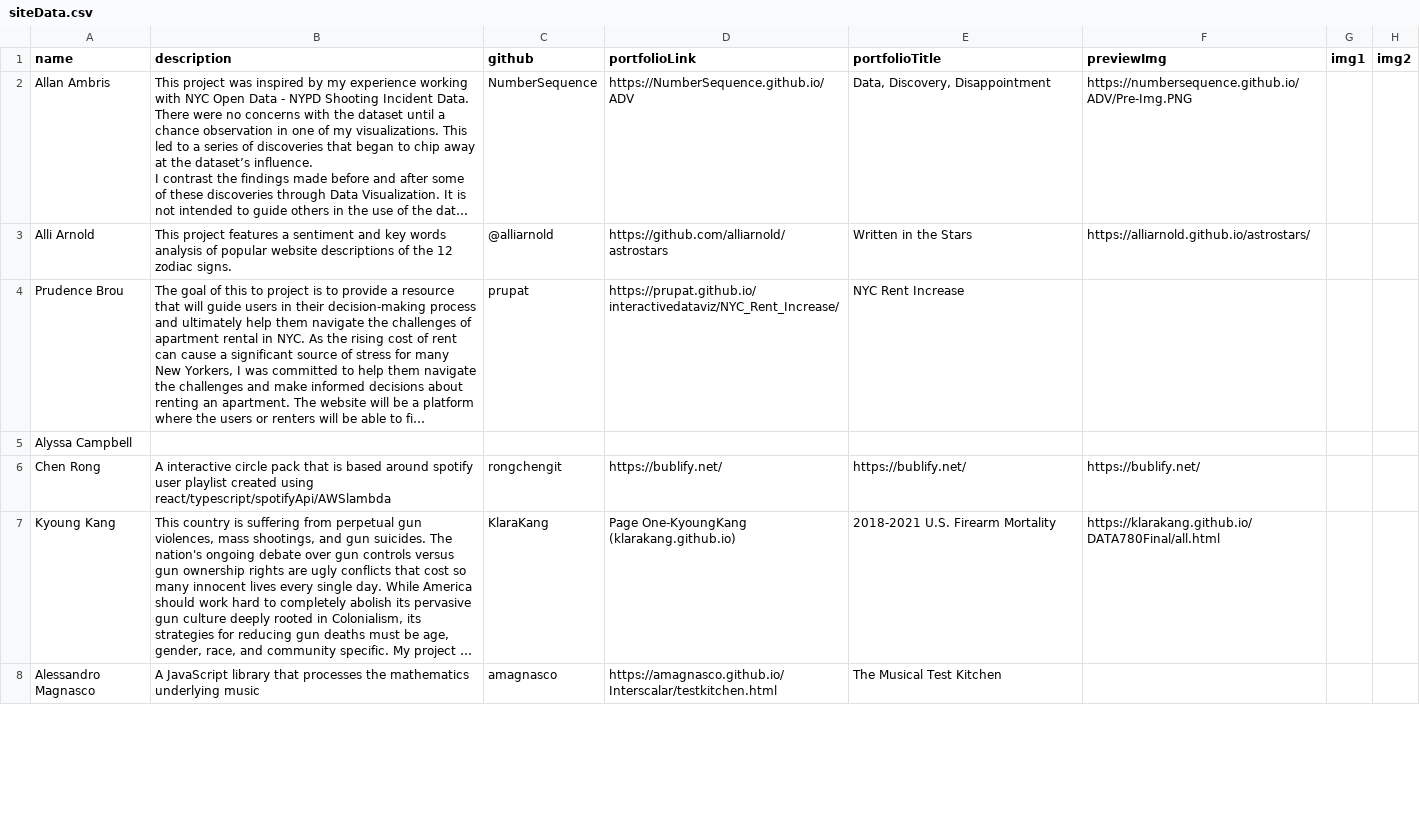
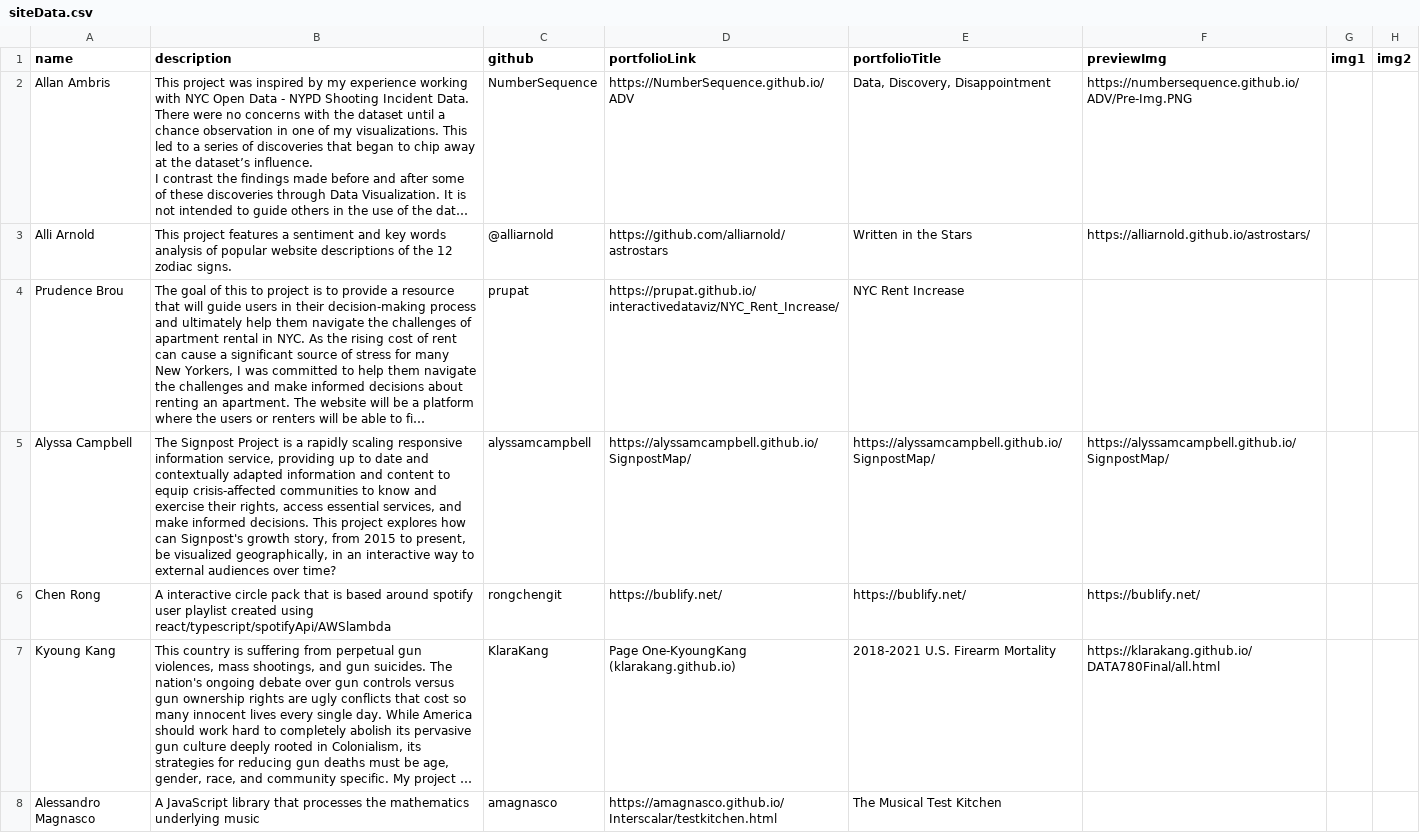
Before and after one commit to InteractiveDataVis/Microsite-Adv-Studio-Spr-2023, a CSV file: public/siteData.csv, drawn as a sheet; only a part is shown; long unchanged cells end in …; the diff covers the shown part only; the diff names each change by its address in the sheet, - before the commit and + after, or states it on an @@ line.

Commit message:
new data

```diff
--- a/public/siteData.csv
+++ b/public/siteData.csv
-B5 (description): (empty)
+B5 (description): The Signpost Project is a rapidly scaling responsive information service, providing up to date and contextually adapted information and content to equip crisis-affected communities to know and exercise their rights, access essential services, and make informed decisions. This project explores how can Signpost's growth story, from 2015 to present, be visualized geographically, in an interactive way to external audiences over time?
-C5 (github): (empty)
+C5 (github): alyssamcampbell
-D5 (portfolioLink): (empty)
+D5 (portfolioLink): https://alyssamcampbell.github.io/SignpostMap/
-E5 (portfolioTitle): (empty)
+E5 (portfolioTitle): https://alyssamcampbell.github.io/SignpostMap/
-F5 (previewImg): (empty)
+F5 (previewImg): https://alyssamcampbell.github.io/SignpostMap/
```
Also changed, not shown: 1 edited cell elsewhere in this file.
